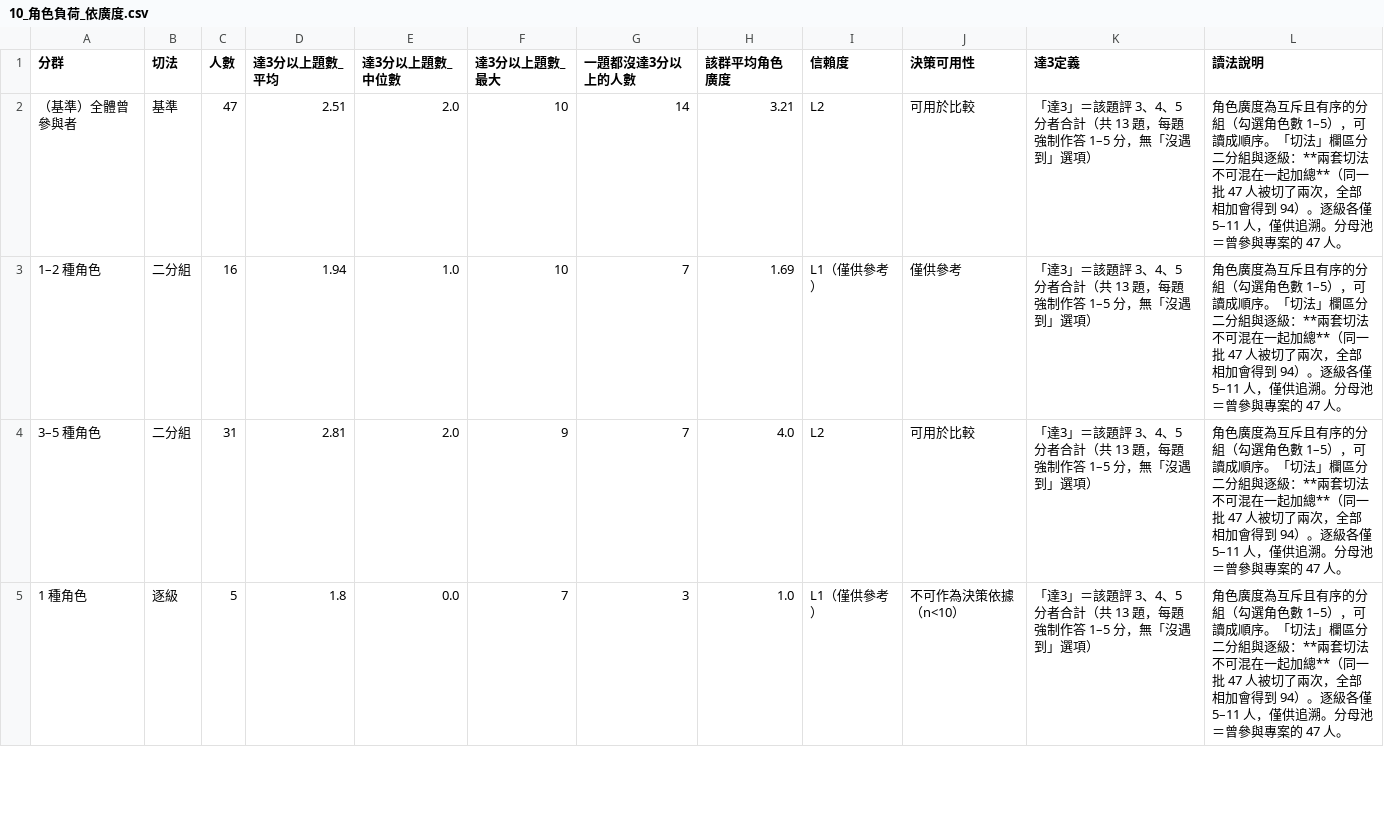
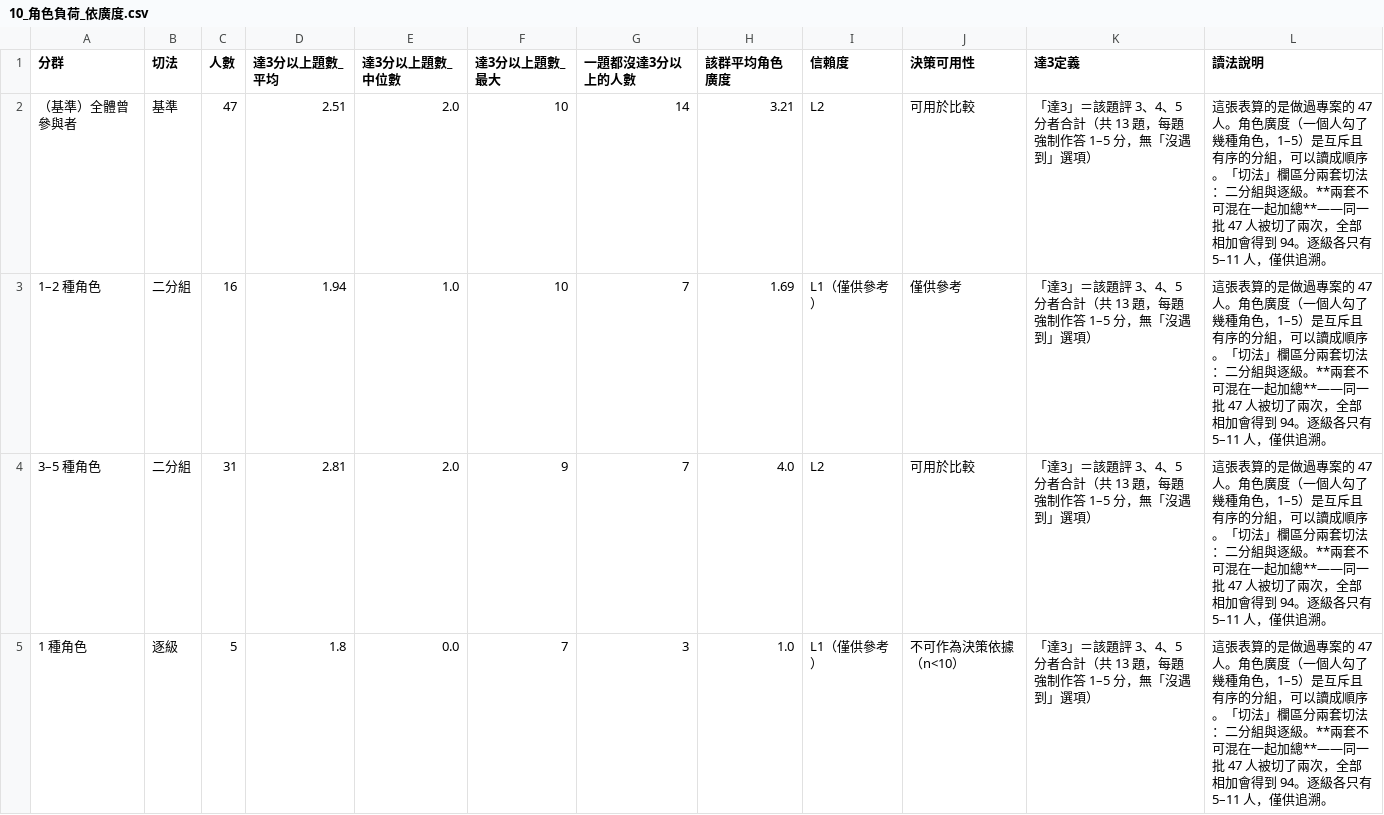
Before and after one commit to Legendream/Taiwan-civic-tech-research, a CSV file: 04_需求分析與選題報告/分析結果/10_角色負荷_依廣度.csv, drawn as a sheet; only a part is shown; the diff covers the shown part only.

```diff
--- a/04_需求分析與選題報告/分析結果/10_角色負荷_依廣度.csv
+++ b/04_需求分析與選題報告/分析結果/10_角色負荷_依廣度.csv
@@ -1,5 +1,5 @@
 分群,切法,人數,達3分以上題數_平均,達3分以上題數_中位數,達3分以上題數_最大,一題都沒達3分以上的人數,該群平均角色廣度,信賴度,決策可用性,達3定義,讀法說明
-（基準）全體曾參與者,基準,47,2.51,2.0,10,14,3.21,L2,可用於比較,「達3」＝該題評 3、4、5 分者合計（共 13 題，每題強制作答 1–5 分，無「沒遇到」選項）,角色廣度為互斥且有序的分組（勾選角色數 1–5），可讀成順序。「切法」欄區分二分組與逐級：**兩套切法不可混在一起加總**（同一批 47 人被切了兩次，全部相加會得到 94）。逐級各僅 5–11 人，僅供追溯。分母池＝曾參與專案的 47 人。
-1–2 種角色,二分組,16,1.94,1.0,10,7,1.69,L1（僅供參考）,僅供參考,「達3」＝該題評 3、4、5 分者合計（共 13 題，每題強制作答 1–5 分，無「沒遇到」選項）,角色廣度為互斥且有序的分組（勾選角色數 1–5），可讀成順序。「切法」欄區分二分組與逐級：**兩套切法不可混在一起加總**（同一批 47 人被切了兩次，全部相加會得到 94）。逐級各僅 5–11 人，僅供追溯。分母池＝曾參與專案的 47 人。
-3–5 種角色,二分組,31,2.81,2.0,9,7,4.0,L2,可用於比較,「達3」＝該題評 3、4、5 分者合計（共 13 題，每題強制作答 1–5 分，無「沒遇到」選項）,角色廣度為互斥且有序的分組（勾選角色數 1–5），可讀成順序。「切法」欄區分二分組與逐級：**兩套切法不可混在一起加總**（同一批 47 人被切了兩次，全部相加會得到 94）。逐級各僅 5–11 人，僅供追溯。分母池＝曾參與專案的 47 人。
-1 種角色,逐級,5,1.8,0.0,7,3,1.0,L1（僅供參考）,不可作為決策依據（n<10）,「達3」＝該題評 3、4、5 分者合計（共 13 題，每題強制作答 1–5 分，無「沒遇到」選項）,角色廣度為互斥且有序的分組（勾選角色數 1–5），可讀成順序。「切法」欄區分二分組與逐級：**兩套切法不可混在一起加總**（同一批 47 人被切了兩次，全部相加會得到 94）。逐級各僅 5–11 人，僅供追溯。分母池＝曾參與專案的 47 人。
+（基準）全體曾參與者,基準,47,2.51,2.0,10,14,3.21,L2,可用於比較,「達3」＝該題評 3、4、5 分者合計（共 13 題，每題強制作答 1–5 分，無「沒遇到」選項）,這張表算的是做過專案的 47 人。角色廣度（一個人勾了幾種角色，1–5）是互斥且有序的分組，可以讀成順序。「切法」欄區分兩套切法：二分組與逐級。**兩套不可混在一起加總**——同一批 47 人被切了兩次，全部相加會得到 94。逐級各只有 5–11 人，僅供追溯。
+1–2 種角色,二分組,16,1.94,1.0,10,7,1.69,L1（僅供參考）,僅供參考,「達3」＝該題評 3、4、5 分者合計（共 13 題，每題強制作答 1–5 分，無「沒遇到」選項）,這張表算的是做過專案的 47 人。角色廣度（一個人勾了幾種角色，1–5）是互斥且有序的分組，可以讀成順序。「切法」欄區分兩套切法：二分組與逐級。**兩套不可混在一起加總**——同一批 47 人被切了兩次，全部相加會得到 94。逐級各只有 5–11 人，僅供追溯。
+3–5 種角色,二分組,31,2.81,2.0,9,7,4.0,L2,可用於比較,「達3」＝該題評 3、4、5 分者合計（共 13 題，每題強制作答 1–5 分，無「沒遇到」選項）,這張表算的是做過專案的 47 人。角色廣度（一個人勾了幾種角色，1–5）是互斥且有序的分組，可以讀成順序。「切法」欄區分兩套切法：二分組與逐級。**兩套不可混在一起加總**——同一批 47 人被切了兩次，全部相加會得到 94。逐級各只有 5–11 人，僅供追溯。
+1 種角色,逐級,5,1.8,0.0,7,3,1.0,L1（僅供參考）,不可作為決策依據（n<10）,「達3」＝該題評 3、4、5 分者合計（共 13 題，每題強制作答 1–5 分，無「沒遇到」選項）,這張表算的是做過專案的 47 人。角色廣度（一個人勾了幾種角色，1–5）是互斥且有序的分組，可以讀成順序。「切法」欄區分兩套切法：二分組與逐級。**兩套不可混在一起加總**——同一批 47 人被切了兩次，全部相加會得到 94。逐級各只有 5–11 人，僅供追溯。
```
Also changed, not shown: 4 edited cells elsewhere in this file, 04_需求分析與選題報告/分析結果/10_角色廣度×困擾_Spearman.csv, 04_需求分析與選題報告/分析結果/10_角色負荷_依角色.csv, 7 other files.
